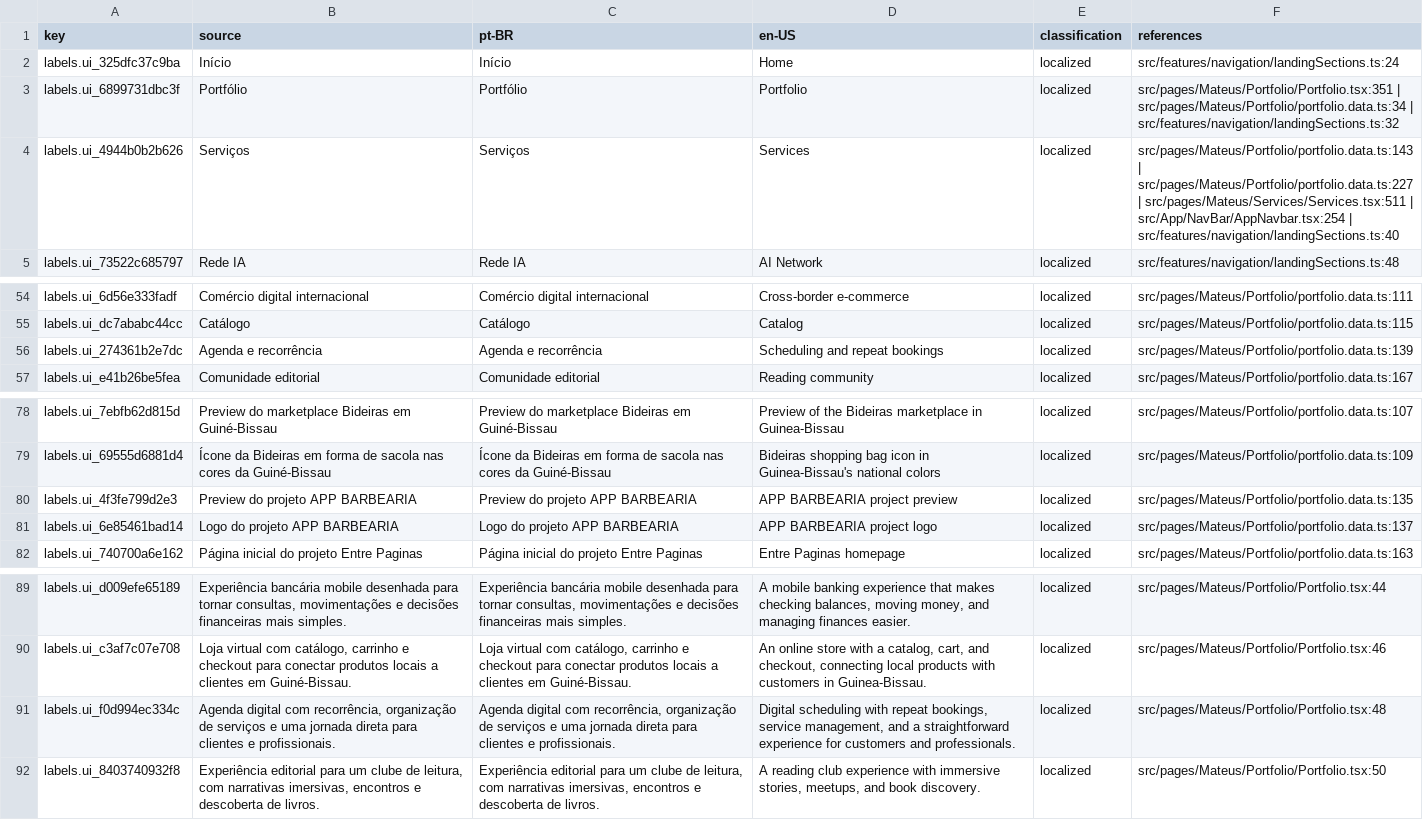
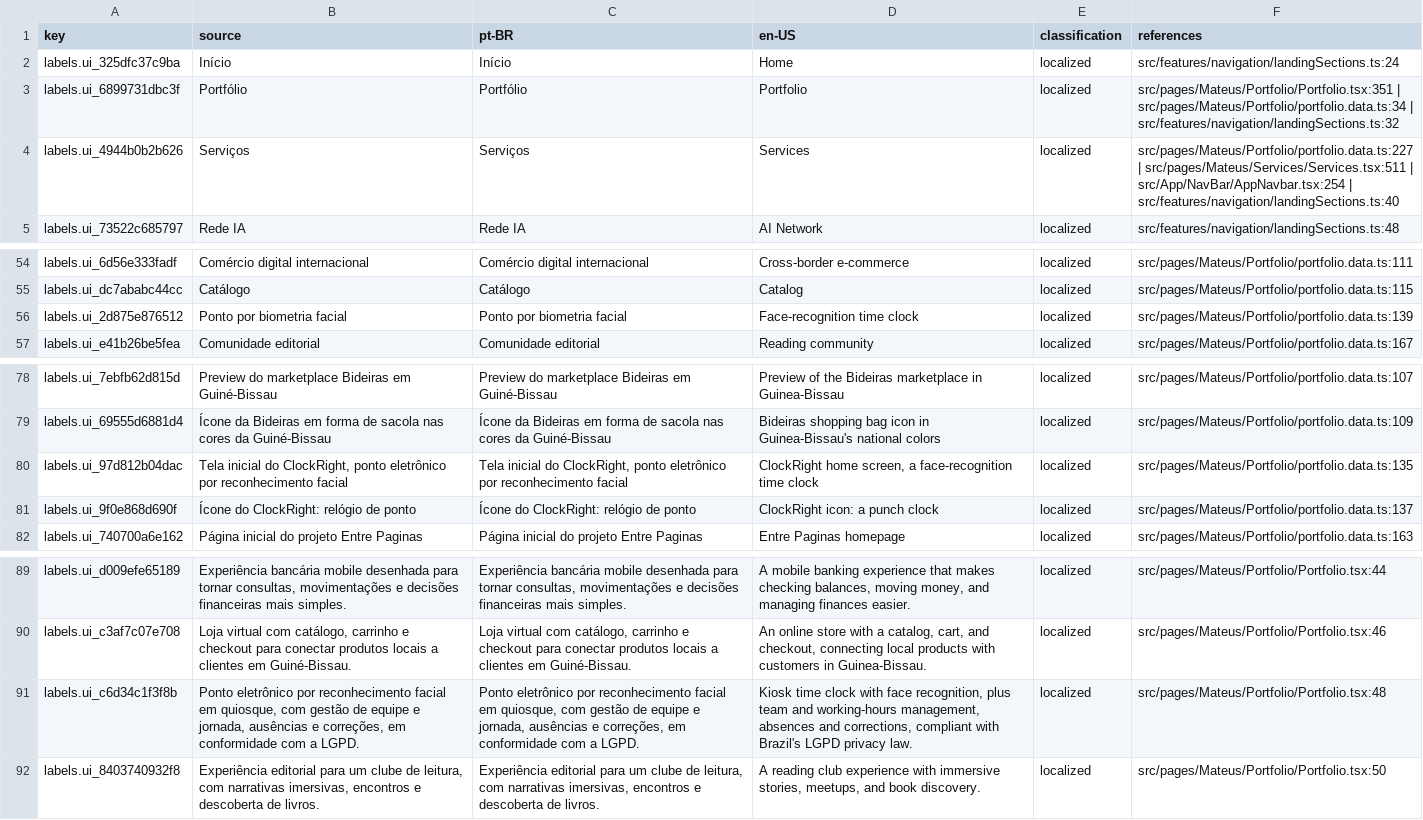
Before and after one commit to Cabraiz/portfolio, a CSV file: reports/label-map.csv, drawn as a sheet; only a part is shown, gaps mark what is left out.

```diff
--- a/reports/label-map.csv
+++ b/reports/label-map.csv
@@ -3,3 +3,3 @@
 "labels.ui_6899731dbc3f","Portfólio","Portfólio","Portfolio","localized","src/pages/Mateus/Portfolio/Portfolio.tsx:351 | src/pages/Mateus/Portfolio/portfolio.data.ts:34 | src/features/navigation/landingSections.ts:32"
-"labels.ui_4944b0b2b626","Serviços","Serviços","Services","localized","src/pages/Mateus/Portfolio/portfolio.data.ts:143 | src/pages/Mateus/Portfolio/portfolio.data.ts:227 | src/pages/Mateus/Services/Services.tsx:511 | src/App/NavBar/AppNavbar.tsx:254 | src/features/navigation/landingSections.ts:40"
+"labels.ui_4944b0b2b626","Serviços","Serviços","Services","localized","src/pages/Mateus/Portfolio/portfolio.data.ts:227 | src/pages/Mateus/Services/Services.tsx:511 | src/App/NavBar/AppNavbar.tsx:254 | src/features/navigation/landingSections.ts:40"
 "labels.ui_73522c685797","Rede IA","Rede IA","AI Network","localized","src/features/navigation/landingSections.ts:48"
@@ -55,3 +55,3 @@
 "labels.ui_dc7ababc44cc","Catálogo","Catálogo","Catalog","localized","src/pages/Mateus/Portfolio/portfolio.data.ts:115"
-"labels.ui_274361b2e7dc","Agenda e recorrência","Agenda e recorrência","Scheduling and repeat bookings","localized","src/pages/Mateus/Portfolio/portfolio.data.ts:139"
+"labels.ui_2d875e876512","Ponto por biometria facial","Ponto por biometria facial","Face-recognition time clock","localized","src/pages/Mateus/Portfolio/portfolio.data.ts:139"
 "labels.ui_e41b26be5fea","Comunidade editorial","Comunidade editorial","Reading community","localized","src/pages/Mateus/Portfolio/portfolio.data.ts:167"
@@ -79,4 +79,4 @@
 "labels.ui_69555d6881d4","Ícone da Bideiras em forma de sacola nas cores da Guiné-Bissau","Ícone da Bideiras em forma de sacola nas cores da Guiné-Bissau","Bideiras shopping bag icon in Guinea-Bissau's national colors","localized","src/pages/Mateus/Portfolio/portfolio.data.ts:109"
-"labels.ui_4f3fe799d2e3","Preview do projeto APP BARBEARIA","Preview do projeto APP BARBEARIA","APP BARBEARIA project preview","localized","src/pages/Mateus/Portfolio/portfolio.data.ts:135"
-"labels.ui_6e85461bad14","Logo do projeto APP BARBEARIA","Logo do projeto APP BARBEARIA","APP BARBEARIA project logo","localized","src/pages/Mateus/Portfolio/portfolio.data.ts:137"
+"labels.ui_97d812b04dac","Tela inicial do ClockRight, ponto eletrônico por reconhecimento facial","Tela inicial do ClockRight, ponto eletrônico por reconhecimento facial","ClockRight home screen, a face-recognition time clock","localized","src/pages/Mateus/Portfolio/portfolio.data.ts:135"
+"labels.ui_9f0e868d690f","Ícone do ClockRight: relógio de ponto","Ícone do ClockRight: relógio de ponto","ClockRight icon: a punch clock","localized","src/pages/Mateus/Portfolio/portfolio.data.ts:137"
 "labels.ui_740700a6e162","Página inicial do projeto Entre Paginas","Página inicial do projeto Entre Paginas","Entre Paginas homepage","localized","src/pages/Mateus/Portfolio/portfolio.data.ts:163"
@@ -90,3 +90,3 @@
 "labels.ui_c3af7c07e708","Loja virtual com catálogo, carrinho e checkout para conectar produtos locais a clientes em Guiné-Bissau.","Loja virtual com catálogo, carrinho e checkout para conectar produtos locais a clientes em Guiné-Bissau.","An online store with a catalog, cart, and checkout, connecting local products with customers in Guinea-Bissau.","localized","src/pages/Mateus/Portfolio/Portfolio.tsx:46"
-"labels.ui_f0d994ec334c","Agenda digital com recorrência, organização de serviços e uma jornada direta para clientes e profissionais.","Agenda digital com recorrência, organização de serviços e uma jornada direta para clientes e profissionais.","Digital scheduling with repeat bookings, service management, and a straightforward experience for customers and professionals.","localized","src/pages/Mateus/Portfolio/Portfolio.tsx:48"
+"labels.ui_c6d34c1f3f8b","Ponto eletrônico por reconhecimento facial em quiosque, com gestão de equipe e jornada, ausências e correções, em conformidade com a LGPD.","Ponto eletrônico por reconhecimento facial em quiosque, com gestão de equipe e jornada, ausências e correções, em conformidade com a LGPD.","Kiosk time clock with face recognition, plus team and working-hours management, absences and corrections, compliant with Brazil's LGPD privacy law.","localized","src/pages/Mateus/Portfolio/Portfolio.tsx:48"
 "labels.ui_8403740932f8","Experiência editorial para um clube de leitura, com narrativas imersivas, encontros e descoberta de livros.","Experiência editorial para um clube de leitura, com narrativas imersivas, encontros e descoberta de livros.","A reading club experience with immersive stories, meetups, and book discovery.","localized","src/pages/Mateus/Portfolio/Portfolio.tsx:50"
```
Also changed, not shown: 21 other files.
